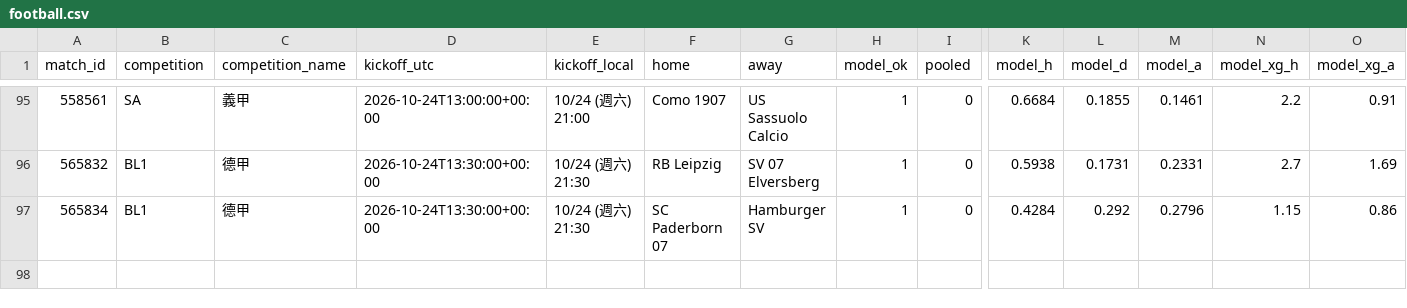
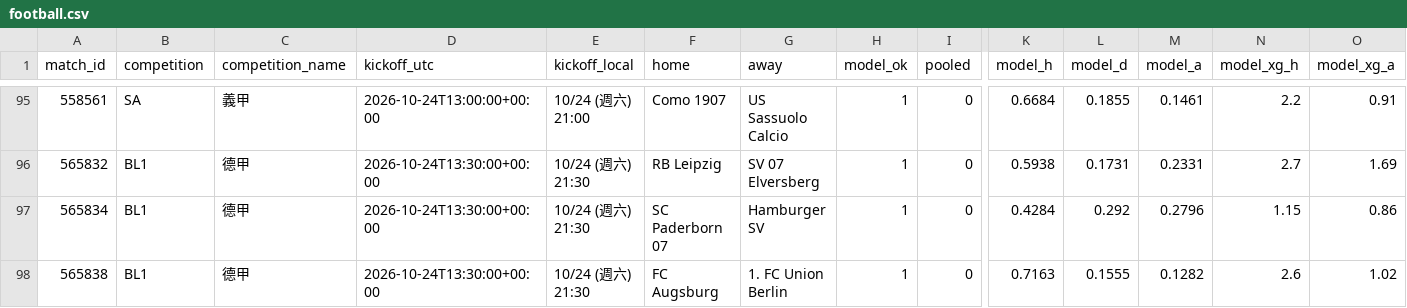
Before and after one commit to panchiyu1-cloud/sports-analyzer, a CSV file: data/reviews/football.csv, drawn as a sheet; only a part is shown, gaps mark what is left out; rows hold the shown columns only; the diff names each change by its address in the sheet, - before the commit and + after, or states it on an @@ line.

```diff
--- a/data/reviews/football.csv
+++ b/data/reviews/football.csv
+row 98: 565838 | BL1 | 德甲 | 2026-10-24T13:30:00+00:00 | 10/24 (週六) 21:30 | FC Augsburg | 1. FC Union Berlin | 1 | 0 | 0.7163 | 0.1555 | 0.1282 | 2.6 | 1.02
```
Also changed, not shown: data/ledger.csv, 10 other files.
